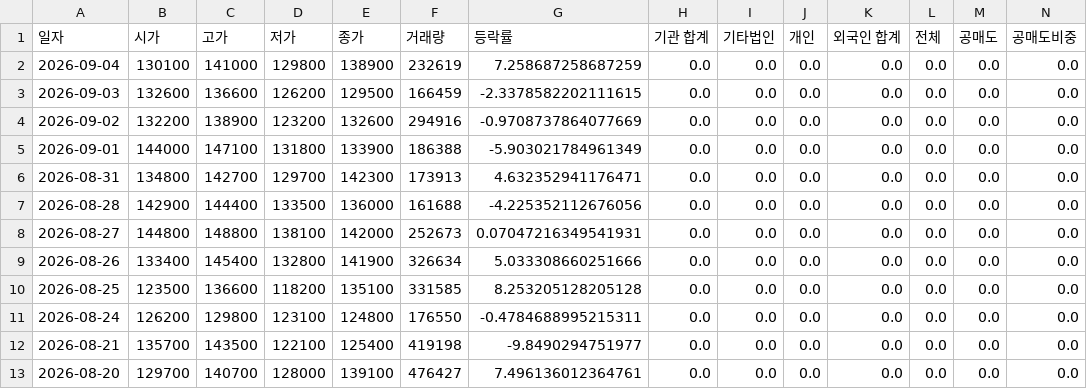
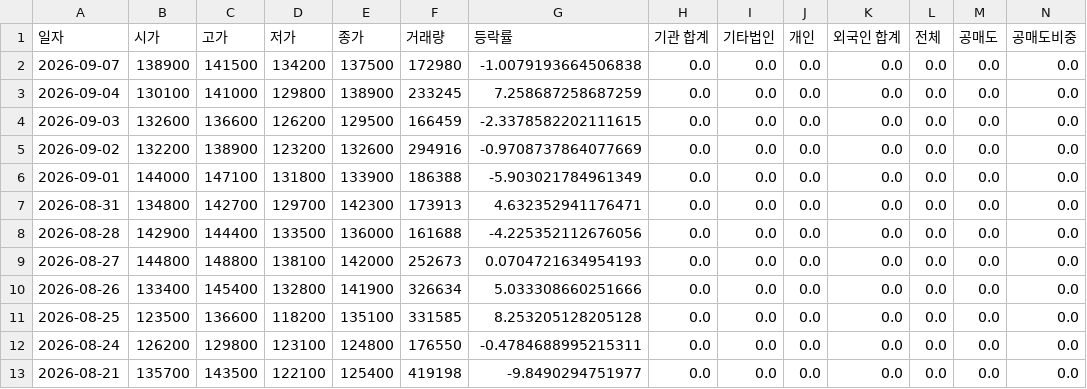
Before and after one commit to ccyun95/Power_telecom_display_work, a CSV file: data/HD_Hyundai_Energy_Solutions_322000_stock_data.csv, drawn as a sheet; only a part is shown; the shorter side is filled out with more unchanged rows; addresses are those after the commit; rows hold the shown columns only; the diff names each change by its address in the sheet, - before the commit and + after, or states it on an @@ line.

```diff
--- a/data/HD_Hyundai_Energy_Solutions_322000_stock_data.csv
+++ b/data/HD_Hyundai_Energy_Solutions_322000_stock_data.csv
+row 2: 2026-09-07 | 138900 | 141500 | 134200 | 137500 | 172980 | -1.0079193664506838 | 0.0 | 0.0 | 0.0 | 0.0 | 0.0 | 0.0 | 0.0
-F3 (거래량): 232619
+F3 (거래량): 233245
-G9 (등락률): 0.07047216349541931
+G9 (등락률): 0.0704721634954193
```
Also changed, not shown: data/HD_Hyundai_Electric_267260_stock_data.csv, data/LS_Electric_010120_stock_data.csv, 10 other files.
